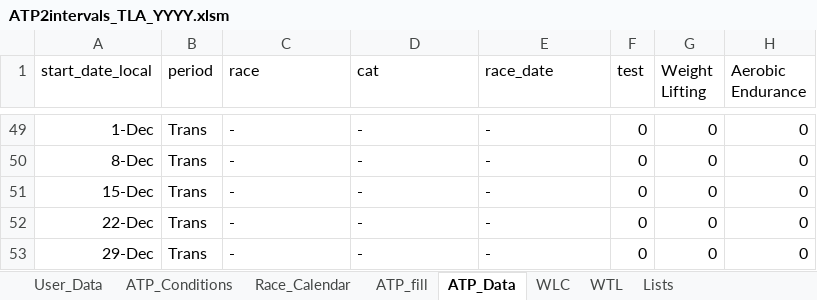
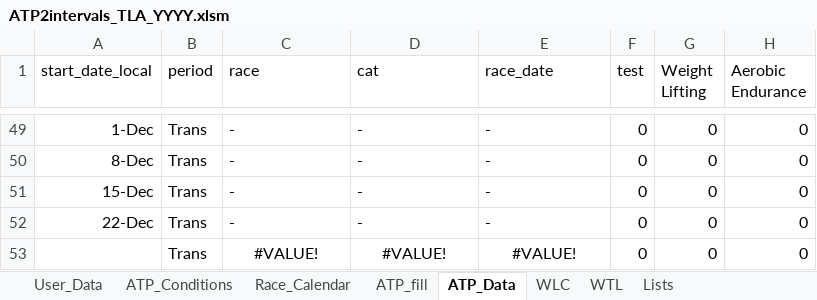
Before and after one commit to richardadvocaat/ATP2intervals.icu, an Excel workbook: ATP2intervals_TLA_YYYY.xlsm, sheet ATP_Data, drawn as a sheet; only a part is shown, gaps mark what is left out; values as stored, in another font and other column widths than the file's, no borders; table styles not drawn; the diff names each change by its address in the sheet, - before the commit and + after, or states it on an @@ line.

Commit message:
Add files via upload
Some better date-handling

```diff
--- a/ATP2intervals_TLA_YYYY.xlsm (sheet ATP_Data)
+++ b/ATP2intervals_TLA_YYYY.xlsm (sheet ATP_Data)
-A53 (start_date_local): 29-Dec
+A53 (start_date_local): (empty)
-C53 (race): -
+C53 (race): #VALUE!
-C53:E53 alignment: left
+C53:E53 alignment: center
-D53 (cat): -
+D53 (cat): #VALUE!
-E53 (race_date): -
+E53 (race_date): #VALUE!
```
Also changed, not shown: sheet ATP_fill, formulas that keep their value, hidden cells, charts or pictures.
